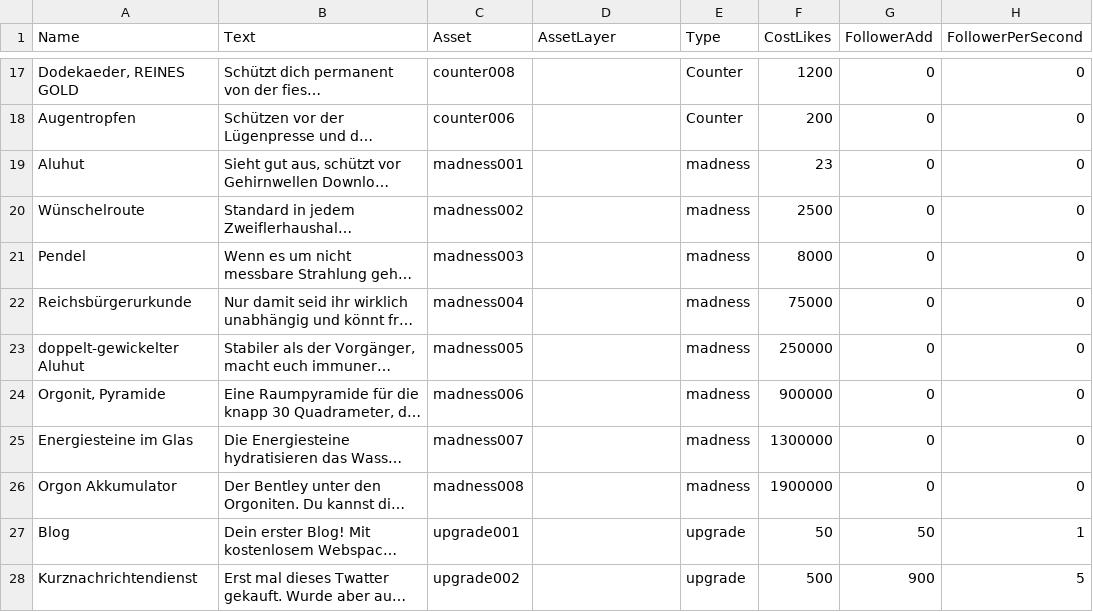
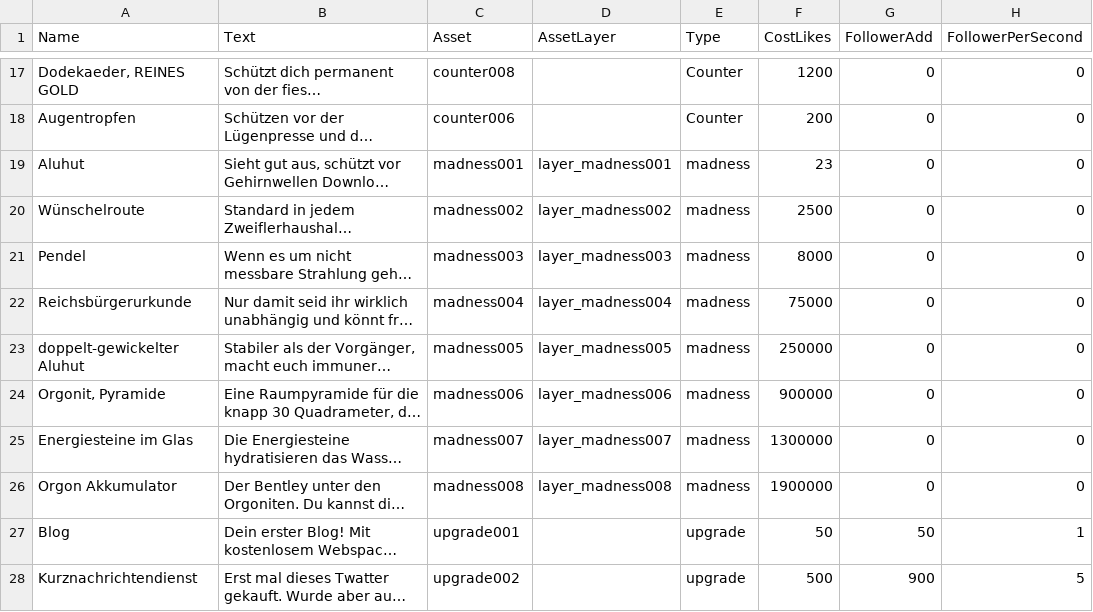
Before and after one commit to PriorBlue/aluhut3000, a CSV file: Assets/Data/shop_items.csv, drawn as a sheet; only a part is shown, gaps mark what is left out; long unchanged cells end in …; the diff names each change by its address in the sheet, - before the commit and + after, or states it on an @@ line.

Commit message:
added asset layers to CSV

```diff
--- a/Assets/Data/shop_items.csv
+++ b/Assets/Data/shop_items.csv
-D19 (AssetLayer): (empty)
+D19 (AssetLayer): layer_madness001
-D20 (AssetLayer): (empty)
+D20 (AssetLayer): layer_madness002
-D21 (AssetLayer): (empty)
+D21 (AssetLayer): layer_madness003
-D22 (AssetLayer): (empty)
+D22 (AssetLayer): layer_madness004
-D23 (AssetLayer): (empty)
+D23 (AssetLayer): layer_madness005
-D24 (AssetLayer): (empty)
+D24 (AssetLayer): layer_madness006
-D25 (AssetLayer): (empty)
+D25 (AssetLayer): layer_madness007
-D26 (AssetLayer): (empty)
+D26 (AssetLayer): layer_madness008
```
